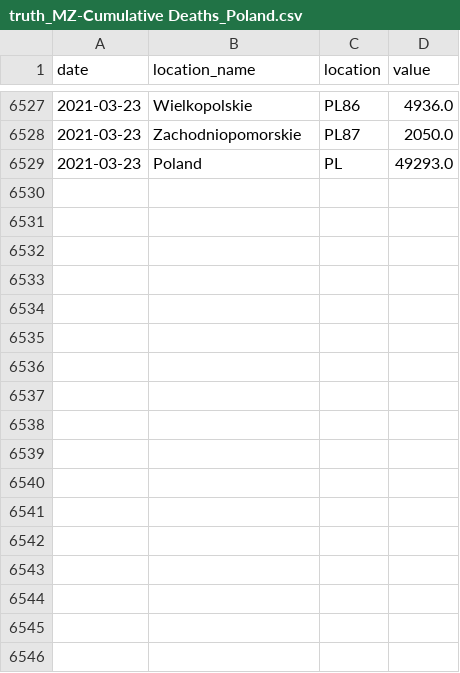
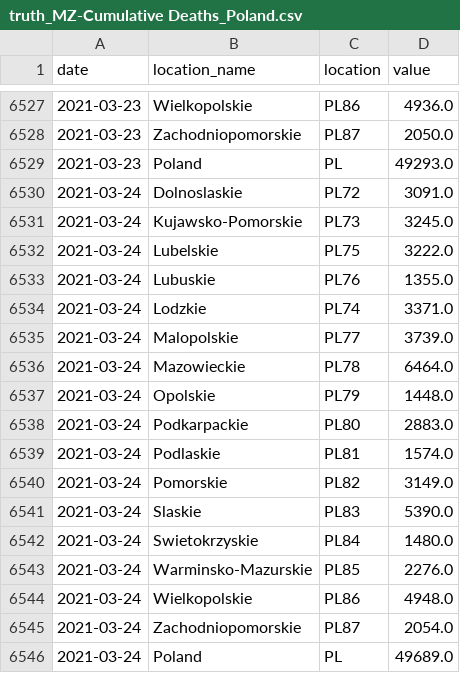
Before and after one commit to jakob-ke/covid19-forecast-hub-de, a CSV file: data-truth/MZ/truth_MZ-Cumulative Deaths_Poland.csv, drawn as a sheet; only a part is shown, gaps mark what is left out.

```diff
--- a/data-truth/MZ/truth_MZ-Cumulative Deaths_Poland.csv
+++ b/data-truth/MZ/truth_MZ-Cumulative Deaths_Poland.csv
@@ -6529 +6529,18 @@ date,location_name,location,value
 2021-03-23,Poland,PL,49293.0
+2021-03-24,Dolnoslaskie,PL72,3091.0
+2021-03-24,Kujawsko-Pomorskie,PL73,3245.0
+2021-03-24,Lubelskie,PL75,3222.0
+2021-03-24,Lubuskie,PL76,1355.0
+2021-03-24,Lodzkie,PL74,3371.0
+2021-03-24,Malopolskie,PL77,3739.0
+2021-03-24,Mazowieckie,PL78,6464.0
+2021-03-24,Opolskie,PL79,1448.0
+2021-03-24,Podkarpackie,PL80,2883.0
+2021-03-24,Podlaskie,PL81,1574.0
+2021-03-24,Pomorskie,PL82,3149.0
+2021-03-24,Slaskie,PL83,5390.0
+2021-03-24,Swietokrzyskie,PL84,1480.0
+2021-03-24,Warminsko-Mazurskie,PL85,2276.0
+2021-03-24,Wielkopolskie,PL86,4948.0
+2021-03-24,Zachodniopomorskie,PL87,2054.0
+2021-03-24,Poland,PL,49689.0
```
Also changed, not shown: data-truth/MZ/truth_MZ-Cumulative Cases_Poland.csv, data-truth/MZ/truth_MZ-Incident Cases_Poland.csv, 1 other file.
